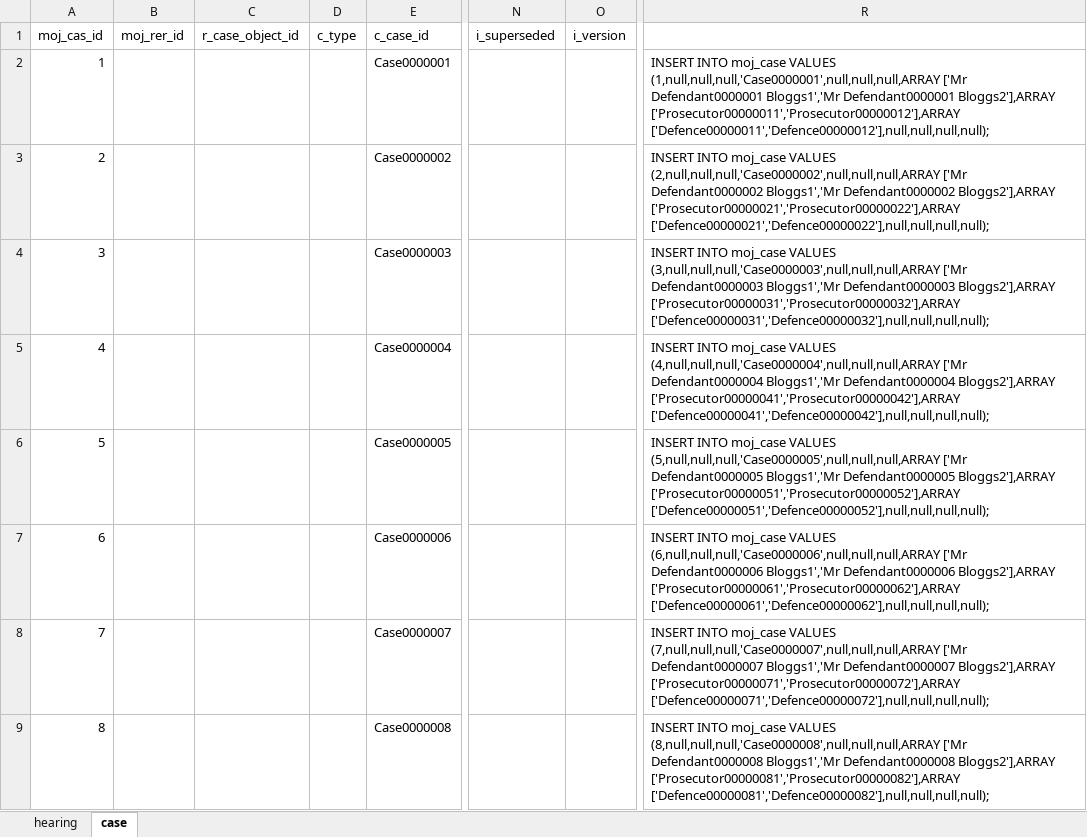
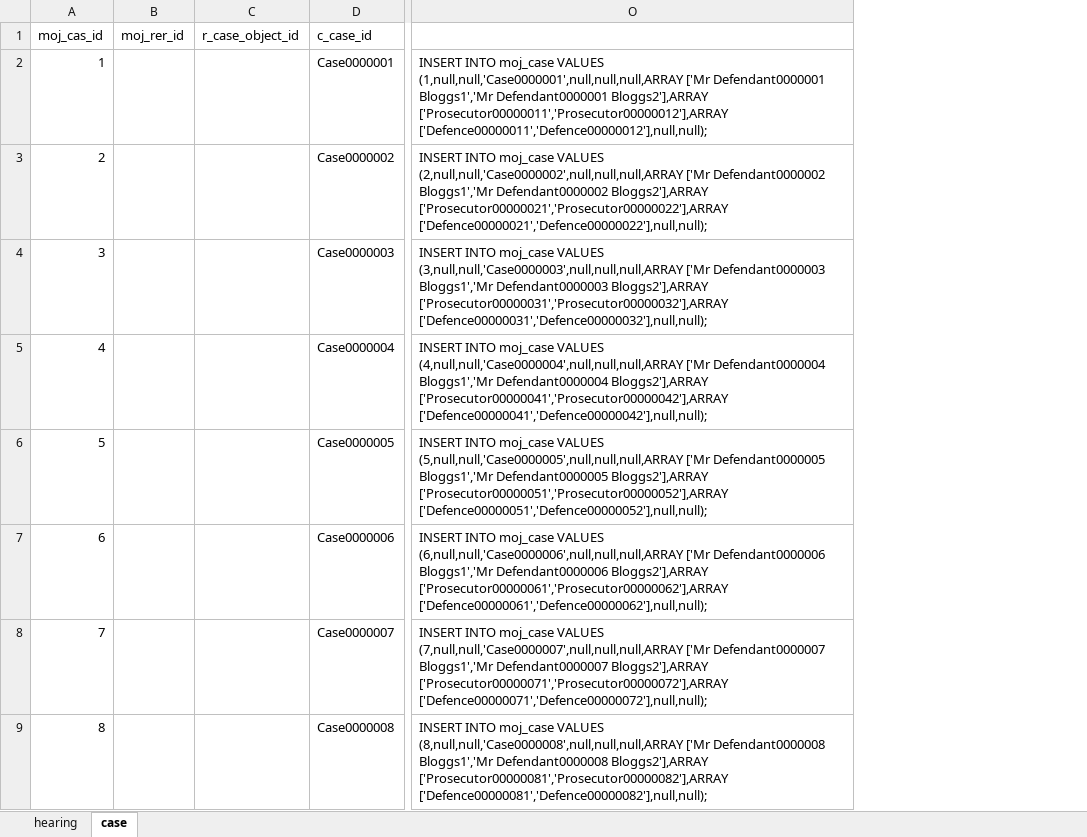
Before and after one commit to hmcts/darts-api, an Excel workbook: testDataHelper.xlsx, sheet case, drawn as a sheet; only a part is shown, gaps mark what is left out; values as stored, in another font and other column widths than the file's, no borders; removed rows and columns are numbered as before the commit, all else as after; the diff names each change by its address in the sheet, - before the commit and + after, or states it on an @@ line.

```diff
--- a/testDataHelper.xlsx (sheet case)
+++ b/testDataHelper.xlsx (sheet case)
-column D (c_type), empty
-column N (i_superseded), empty
-column O (i_version), empty
-column R, rows 2-9: INSERT INTO moj_case VALUES (1,null,null,null,'Case0000001',null,null,null,ARRAY ['Mr Defendant0000001 Bloggs1','Mr Defendant0000001 Bloggs2'],ARRAY ['Prosecutor00000011','Prosecutor00000012'],ARRAY ['Defence00000011','Defence00000012'],null,null,null,null); | INSERT INTO moj_case VALUES (2,null,null,null,'Case0000002',null,null,null,ARRAY ['Mr Defendant0000002 Bloggs1','Mr Defendant0000002 Bloggs2'],ARRAY ['Prosecutor00000021','Prosecutor00000022'],ARRAY ['Defence00000021','Defence00000022'],null,null,null,null); | INSERT INTO moj_case VALUES (3,null,null,null,'Case0000003',null,null,null,ARRAY ['Mr Defendant0000003 Bloggs1','Mr Defendant0000003 Bloggs2'],ARRAY ['Prosecutor00000031','Prosecutor00000032'],ARRAY ['Defence00000031','Defence00000032'],null,null,null,null); | INSERT INTO moj_case VALUES (4,null,null,null,'Case0000004',null,null,null,ARRAY ['Mr Defendant0000004 Bloggs1','Mr Defendant0000004 Bloggs2'],ARRAY ['Prosecutor00000041','Prosecutor00000042'],ARRAY ['Defence00000041','Defence00000042'],null,null,null,null); | INSERT INTO moj_case VALUES (5,null,null,null,'Case0000005',null,null,null,ARRAY ['Mr Defendant0000005 Bloggs1','Mr Defendant0000005 Bloggs2'],ARRAY ['Prosecutor00000051','Prosecutor00000052'],ARRAY ['Defence00000051','Defence00000052'],null,null,null,null); | INSERT INTO moj_case VALUES (6,null,null,null,'Case0000006',null,null,null,ARRAY ['Mr Defendant0000006 Bloggs1','Mr Defendant0000006 Bloggs2'],ARRAY ['Prosecutor00000061','Prosecutor00000062'],ARRAY ['Defence00000061','Defence00000062'],null,null,null,null); | INSERT INTO moj_case VALUES (7,null,null,null,'Case0000007',null,null,null,ARRAY ['Mr Defendant0000007 Bloggs1','Mr Defendant0000007 Bloggs2'],ARRAY ['Prosecutor00000071','Prosecutor00000072'],ARRAY ['Defence00000071','Defence00000072'],null,null,null,null); | INSERT INTO moj_case VALUES (8,null,null,null,'Case0000008',null,null,null,ARRAY ['Mr Defendant0000008 Bloggs1','Mr Defendant0000008 Bloggs2'],ARRAY ['Prosecutor00000081','Prosecutor00000082'],ARRAY ['Defence00000081','Defence00000082'],null,null,null,null);
+column O, rows 2-9: INSERT INTO moj_case VALUES (1,null,null,'Case0000001',null,null,null,ARRAY ['Mr Defendant0000001 Bloggs1','Mr Defendant0000001 Bloggs2'],ARRAY ['Prosecutor00000011','Prosecutor00000012'],ARRAY ['Defence00000011','Defence00000012'],null,null); | INSERT INTO moj_case VALUES (2,null,null,'Case0000002',null,null,null,ARRAY ['Mr Defendant0000002 Bloggs1','Mr Defendant0000002 Bloggs2'],ARRAY ['Prosecutor00000021','Prosecutor00000022'],ARRAY ['Defence00000021','Defence00000022'],null,null); | INSERT INTO moj_case VALUES (3,null,null,'Case0000003',null,null,null,ARRAY ['Mr Defendant0000003 Bloggs1','Mr Defendant0000003 Bloggs2'],ARRAY ['Prosecutor00000031','Prosecutor00000032'],ARRAY ['Defence00000031','Defence00000032'],null,null); | INSERT INTO moj_case VALUES (4,null,null,'Case0000004',null,null,null,ARRAY ['Mr Defendant0000004 Bloggs1','Mr Defendant0000004 Bloggs2'],ARRAY ['Prosecutor00000041','Prosecutor00000042'],ARRAY ['Defence00000041','Defence00000042'],null,null); | INSERT INTO moj_case VALUES (5,null,null,'Case0000005',null,null,null,ARRAY ['Mr Defendant0000005 Bloggs1','Mr Defendant0000005 Bloggs2'],ARRAY ['Prosecutor00000051','Prosecutor00000052'],ARRAY ['Defence00000051','Defence00000052'],null,null); | INSERT INTO moj_case VALUES (6,null,null,'Case0000006',null,null,null,ARRAY ['Mr Defendant0000006 Bloggs1','Mr Defendant0000006 Bloggs2'],ARRAY ['Prosecutor00000061','Prosecutor00000062'],ARRAY ['Defence00000061','Defence00000062'],null,null); | INSERT INTO moj_case VALUES (7,null,null,'Case0000007',null,null,null,ARRAY ['Mr Defendant0000007 Bloggs1','Mr Defendant0000007 Bloggs2'],ARRAY ['Prosecutor00000071','Prosecutor00000072'],ARRAY ['Defence00000071','Defence00000072'],null,null); | INSERT INTO moj_case VALUES (8,null,null,'Case0000008',null,null,null,ARRAY ['Mr Defendant0000008 Bloggs1','Mr Defendant0000008 Bloggs2'],ARRAY ['Prosecutor00000081','Prosecutor00000082'],ARRAY ['Defence00000081','Defence00000082'],null,null);
```
Also changed, not shown: sheet hearing, 2 other files.
